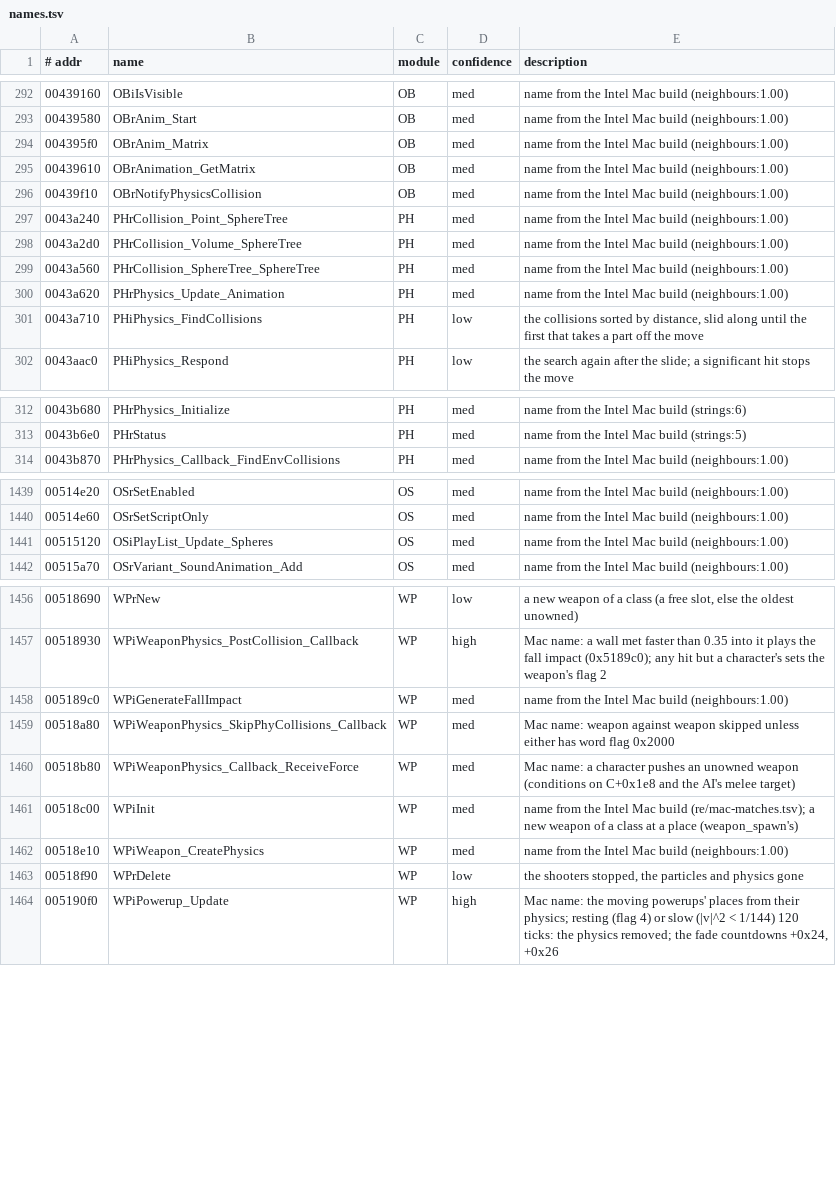
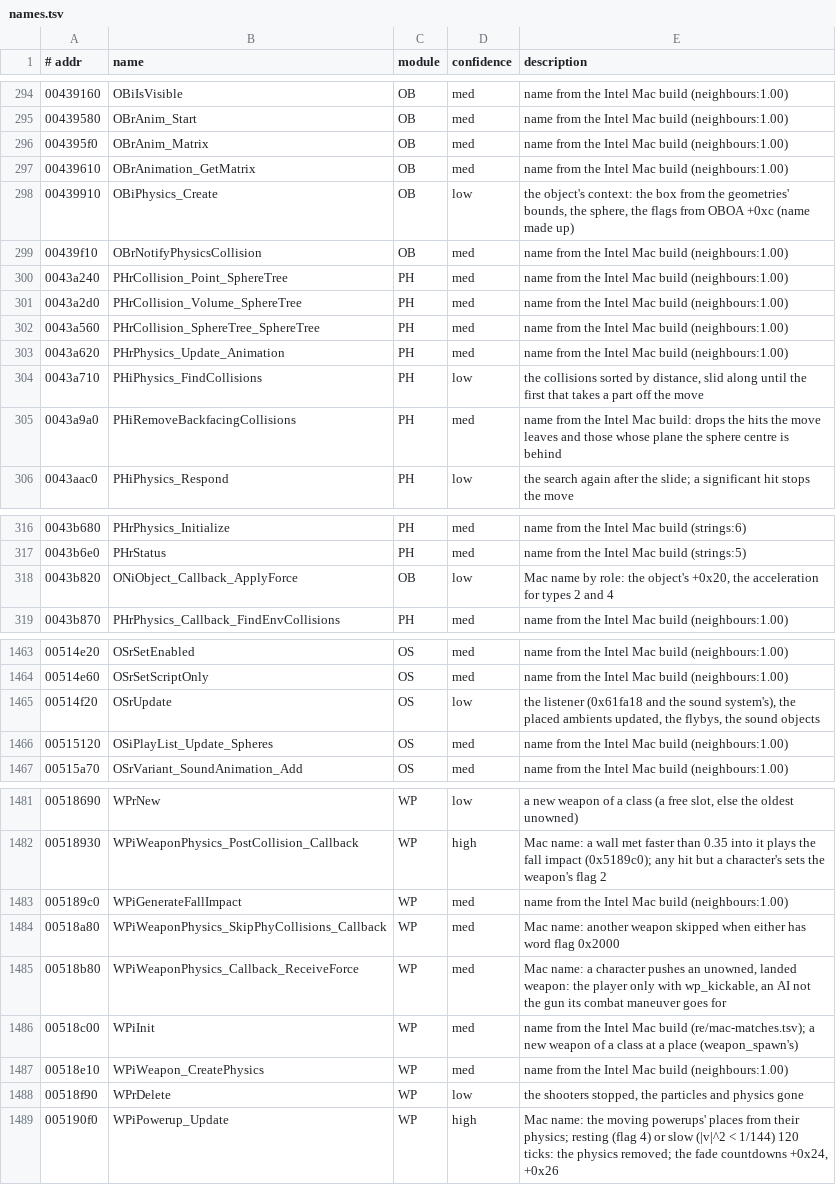
Before and after one commit to emdzej/openoni, a TSV file: tools/ghidra/names.tsv, drawn as a sheet; only a part is shown, gaps mark what is left out; the diff covers the shown part only.

```diff
--- a/tools/ghidra/names.tsv
+++ b/tools/ghidra/names.tsv
@@ -295,2 +297,3 @@
 00439610	OBrAnimation_GetMatrix	OB	med	name from the Intel Mac build (neighbours:1.00)
+00439910	OBiPhysics_Create	OB	low	the object's context: the box from the geometries' bounds, the sphere, the flags from OBOA +0xc (name made up)
 00439f10	OBrNotifyPhysicsCollision	OB	med	name from the Intel Mac build (neighbours:1.00)
@@ -301,2 +304,3 @@
 0043a710	PHiPhysics_FindCollisions	PH	low	the collisions sorted by distance, slid along until the first that takes a part off the move
+0043a9a0	PHiRemoveBackfacingCollisions	PH	med	name from the Intel Mac build: drops the hits the move leaves and those whose plane the sphere centre is behind
 0043aac0	PHiPhysics_Respond	PH	low	the search again after the slide; a significant hit stops the move
@@ -313,2 +317,3 @@
 0043b6e0	PHrStatus	PH	med	name from the Intel Mac build (strings:5)
+0043b820	ONiObject_Callback_ApplyForce	OB	low	Mac name by role: the object's +0x20, the acceleration for types 2 and 4
 0043b870	PHrPhysics_Callback_FindEnvCollisions	PH	med	name from the Intel Mac build (neighbours:1.00)
@@ -1440,2 +1464,3 @@
 00514e60	OSrSetScriptOnly	OS	med	name from the Intel Mac build (neighbours:1.00)
+00514f20	OSrUpdate	OS	low	the listener (0x61fa18 and the sound system's), the placed ambients updated, the flybys, the sound objects
 00515120	OSiPlayList_Update_Spheres	OS	med	name from the Intel Mac build (neighbours:1.00)
@@ -1458,4 +1483,4 @@
 005189c0	WPiGenerateFallImpact	WP	med	name from the Intel Mac build (neighbours:1.00)
-00518a80	WPiWeaponPhysics_SkipPhyCollisions_Callback	WP	med	Mac name: weapon against weapon skipped unless either has word flag 0x2000
-00518b80	WPiWeaponPhysics_Callback_ReceiveForce	WP	med	Mac name: a character pushes an unowned weapon (conditions on C+0x1e8 and the AI's melee target)
+00518a80	WPiWeaponPhysics_SkipPhyCollisions_Callback	WP	med	Mac name: another weapon skipped when either has word flag 0x2000
+00518b80	WPiWeaponPhysics_Callback_ReceiveForce	WP	med	Mac name: a character pushes an unowned, landed weapon: the player only with wp_kickable, an AI not the gun its combat maneuver goes for
 00518c00	WPiInit	WP	med	name from the Intel Mac build (re/mac-matches.tsv); a new weapon of a class at a place (weapon_spawn's)
```
Also changed, not shown: 21 added rows elsewhere in this file, 18 other files.
